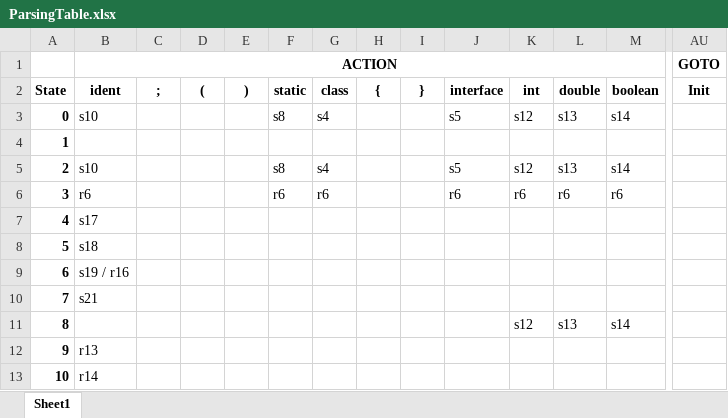
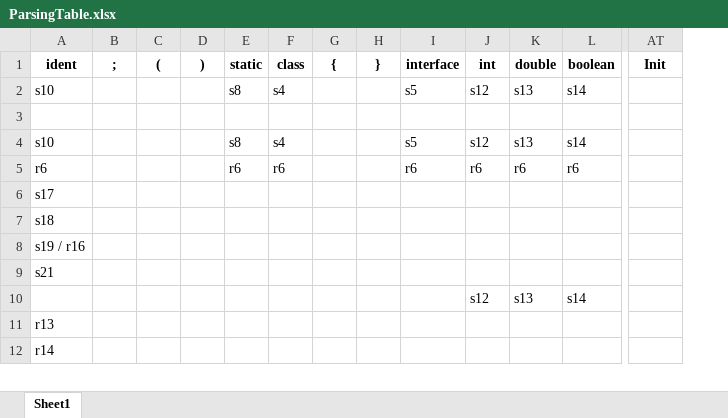
Before and after one commit to betoSolares/minij, an Excel workbook: docs/ParsingTable.xlsx, sheet Sheet1, drawn as a sheet; only a part is shown, gaps mark what is left out; values as stored, in another font and other column widths than the file's, no borders; charts and pictures not drawn; removed rows and columns are numbered as before the commit, all else as after; rows hold the shown columns only; the diff names each change by its address in the sheet, - before the commit and + after, or states it on an @@ line.

```diff
--- a/docs/ParsingTable.xlsx (sheet Sheet1)
+++ b/docs/ParsingTable.xlsx (sheet Sheet1)
-column A (State), rows 3-13: 0 | 1 | 2 | 3 | 4 | 5 | 6 | 7 | 8 | 9 | 10
-row 1:  | ACTION |  |  |  |  |  |  |  |  |  |  |  | GOTO
```
Also changed, not shown: charts or pictures, 1 other file.
